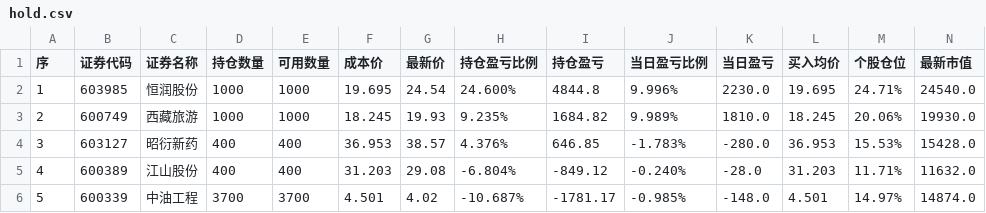
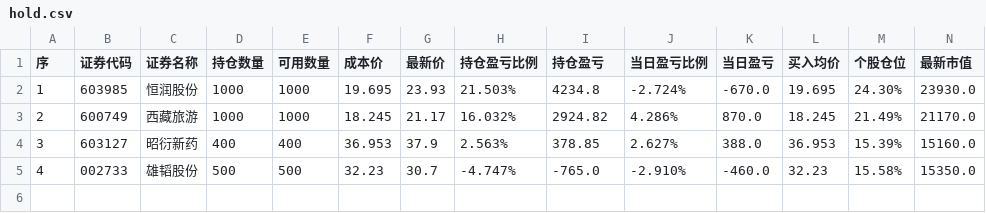
Before and after one commit to JasperChin-QUANT/day_trade_info, a CSV file: hold.csv, drawn as a sheet; only a part is shown; rows hold the shown columns only; the diff covers the shown part only; the diff names each change by its address in the sheet, - before the commit and + after, or states it on an @@ line.

```diff
--- a/hold.csv
+++ b/hold.csv
-G2 (最新价): 24.54
+G2 (最新价): 23.93
-H2 (持仓盈亏比例): 24.600%
+H2 (持仓盈亏比例): 21.503%
-I2 (持仓盈亏): 4844.8
+I2 (持仓盈亏): 4234.8
-J2 (当日盈亏比例): 9.996%
+J2 (当日盈亏比例): -2.724%
-K2 (当日盈亏): 2230.0
+K2 (当日盈亏): -670.0
-M2 (个股仓位): 24.71%
+M2 (个股仓位): 24.30%
-N2 (最新市值): 24540.0
+N2 (最新市值): 23930.0
-G3 (最新价): 19.93
+G3 (最新价): 21.17
-H3 (持仓盈亏比例): 9.235%
+H3 (持仓盈亏比例): 16.032%
-I3 (持仓盈亏): 1684.82
+I3 (持仓盈亏): 2924.82
-J3 (当日盈亏比例): 9.989%
+J3 (当日盈亏比例): 4.286%
-K3 (当日盈亏): 1810.0
+K3 (当日盈亏): 870.0
-M3 (个股仓位): 20.06%
+M3 (个股仓位): 21.49%
-N3 (最新市值): 19930.0
+N3 (最新市值): 21170.0
-G4 (最新价): 38.57
+G4 (最新价): 37.9
-H4 (持仓盈亏比例): 4.376%
+H4 (持仓盈亏比例): 2.563%
-I4 (持仓盈亏): 646.85
+I4 (持仓盈亏): 378.85
-J4 (当日盈亏比例): -1.783%
+J4 (当日盈亏比例): 2.627%
-K4 (当日盈亏): -280.0
+K4 (当日盈亏): 388.0
-M4 (个股仓位): 15.53%
+M4 (个股仓位): 15.39%
-N4 (最新市值): 15428.0
+N4 (最新市值): 15160.0
-B5 (证券代码): 600389
+B5 (证券代码): 002733
-C5 (证券名称): 江山股份
+C5 (证券名称): 雄韬股份
-D5 (持仓数量): 400
+D5 (持仓数量): 500
-E5 (可用数量): 400
+E5 (可用数量): 500
-F5 (成本价): 31.203
+F5 (成本价): 32.23
-G5 (最新价): 29.08
+G5 (最新价): 30.7
-H5 (持仓盈亏比例): -6.804%
+H5 (持仓盈亏比例): -4.747%
-I5 (持仓盈亏): -849.12
+I5 (持仓盈亏): -765.0
-J5 (当日盈亏比例): -0.240%
+J5 (当日盈亏比例): -2.910%
-K5 (当日盈亏): -28.0
+K5 (当日盈亏): -460.0
-L5 (买入均价): 31.203
+L5 (买入均价): 32.23
-M5 (个股仓位): 11.71%
+M5 (个股仓位): 15.58%
-N5 (最新市值): 11632.0
+N5 (最新市值): 15350.0
-row 6: 5 | 600339 | 中油工程 | 3700 | 3700 | 4.501 | 4.02 | -10.687% | -1781.17 | -0.985% | -148.0 | 4.501 | 14.97% | 14874.0
```
Also changed, not shown: 2 edited cells elsewhere in this file, trade.csv.
